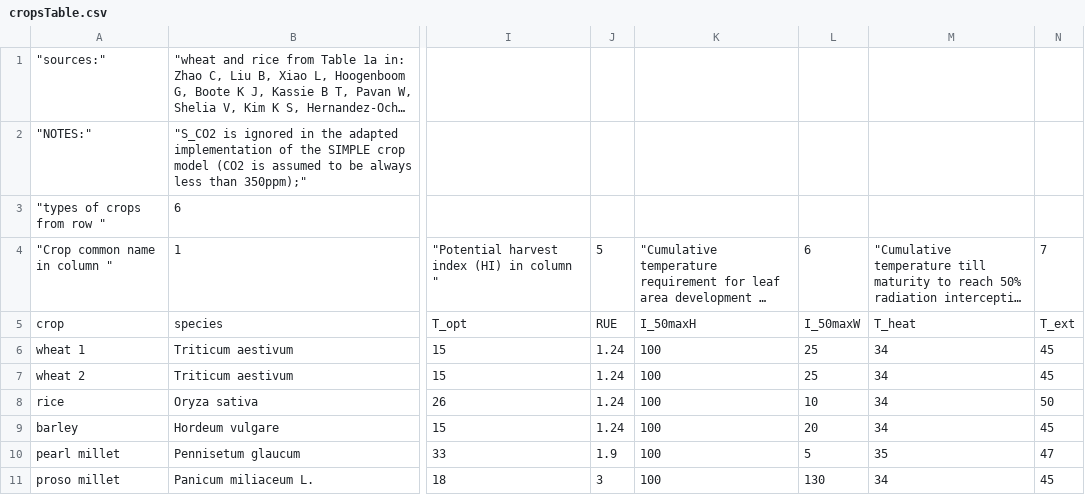
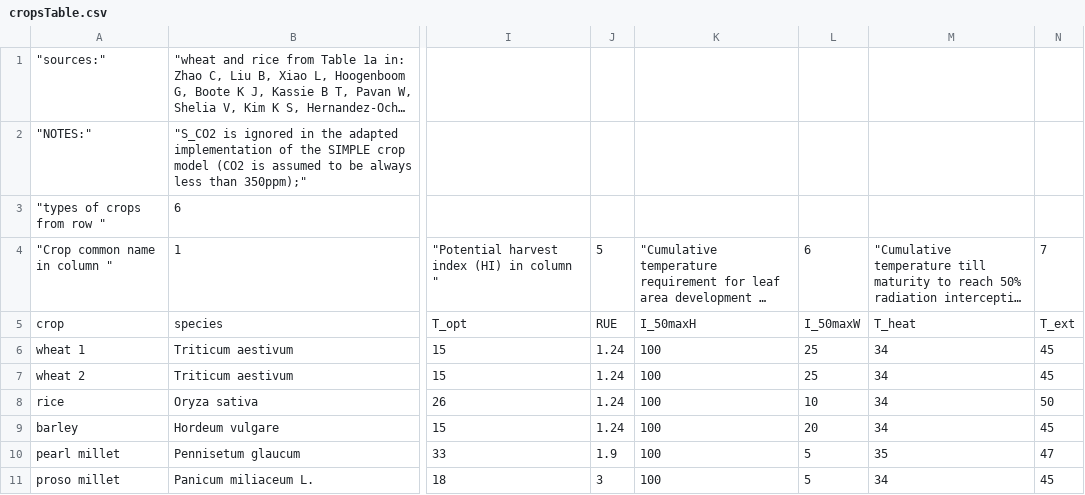
Before and after one commit to Two-Rains/Quaternary_Angourakis-et-al-2022_Rproject, a CSV file: models/cropsTable.csv, drawn as a sheet; only a part is shown, gaps mark what is left out; long unchanged cells end in …; the diff names each change by its address in the sheet, - before the commit and + after, or states it on an @@ line.

Commit message:
corrected value in proso millet

```diff
--- a/models/cropsTable.csv
+++ b/models/cropsTable.csv
-L11: 130
+L11: 5
```
